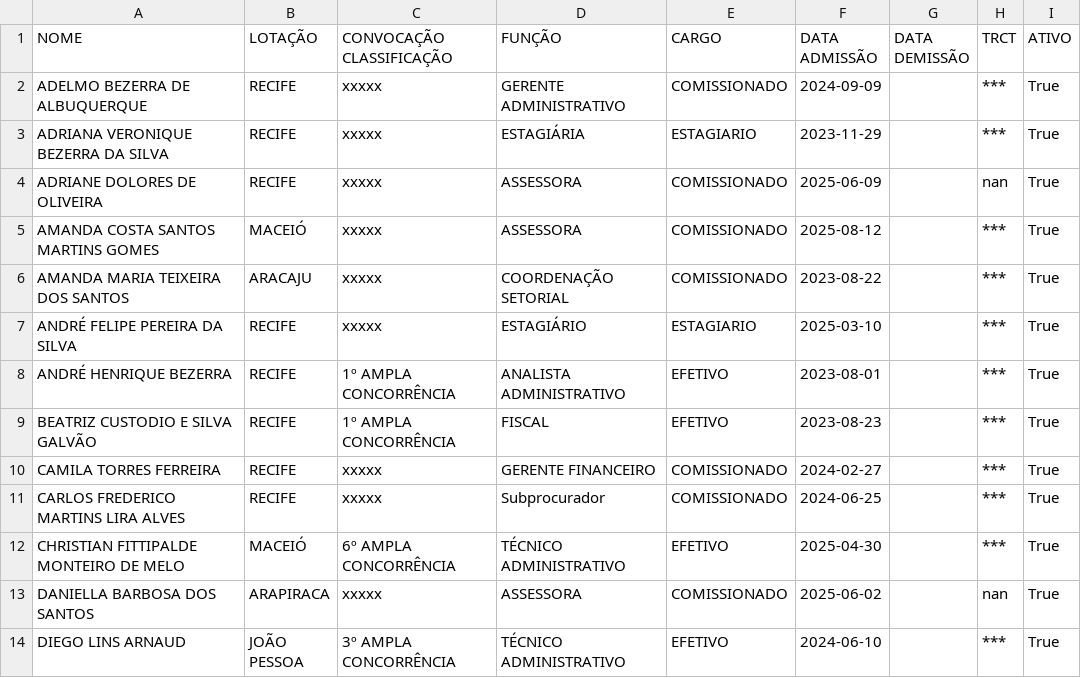
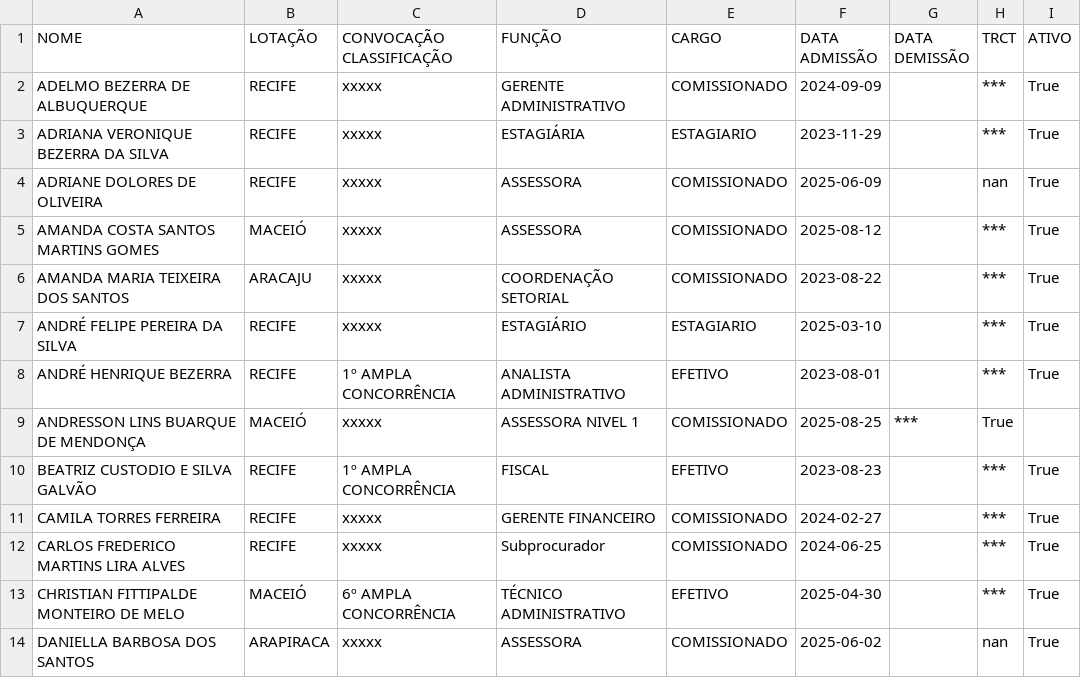
Before and after one commit to victorcosta213/DashBoard-Apresentacao, a CSV file: diretoria-dashboard/public/data/dados_diretoria_limpos.csv, drawn as a sheet; only a part is shown; the shorter side is filled out with more unchanged rows; the diff names each change by its address in the sheet, - before the commit and + after, or states it on an @@ line.

```diff
--- a/diretoria-dashboard/public/data/dados_diretoria_limpos.csv
+++ b/diretoria-dashboard/public/data/dados_diretoria_limpos.csv
+row 9: ANDRESSON LINS BUARQUE DE MENDONÇA | MACEIÓ | xxxxx | ASSESSORA NIVEL 1 | COMISSIONADO | 2025-08-25 | *** | True
```
Also changed, not shown: 5 other files.
